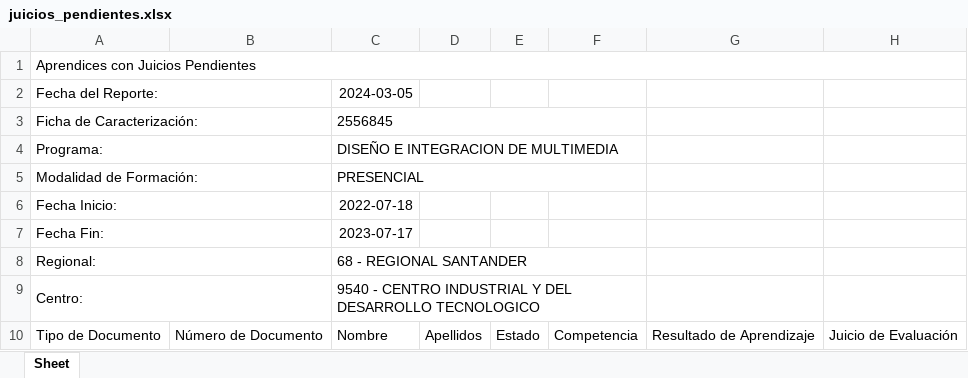
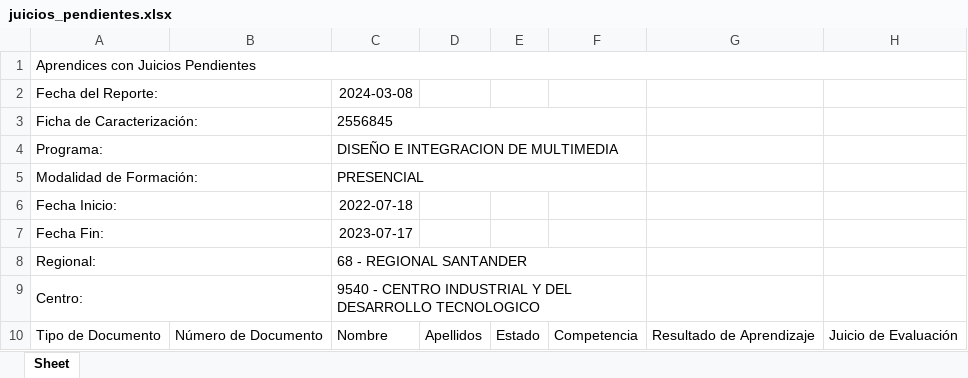
Before and after one commit to JohnMejiaDuran/seguimiento_productiva, an Excel workbook: juicios_pendientes.xlsx, sheet Sheet, drawn as a sheet; values as stored, in another font and other column widths than the file's, no borders; the diff names each change by its address in the sheet, - before the commit and + after, or states it on an @@ line.

```diff
--- a/juicios_pendientes.xlsx (sheet Sheet)
+++ b/juicios_pendientes.xlsx (sheet Sheet)
-C2: 2024-03-05
+C2: 2024-03-08
```
Also changed, not shown: novedades.xlsx, 10 other files.
